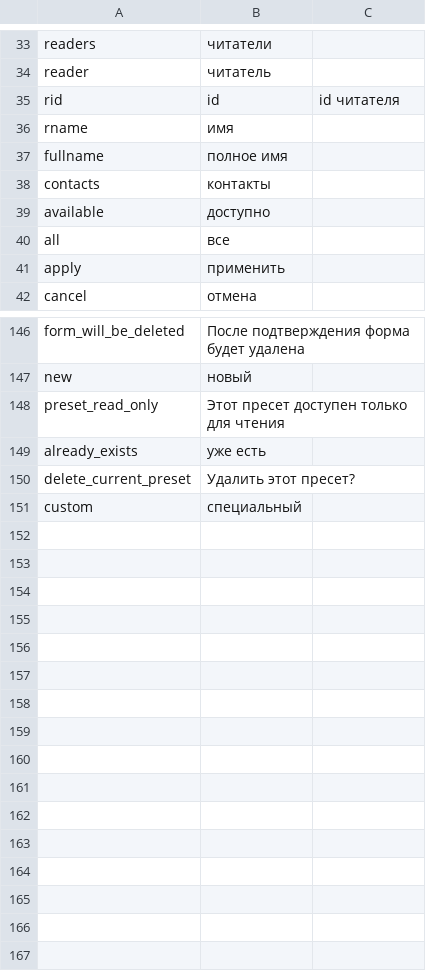
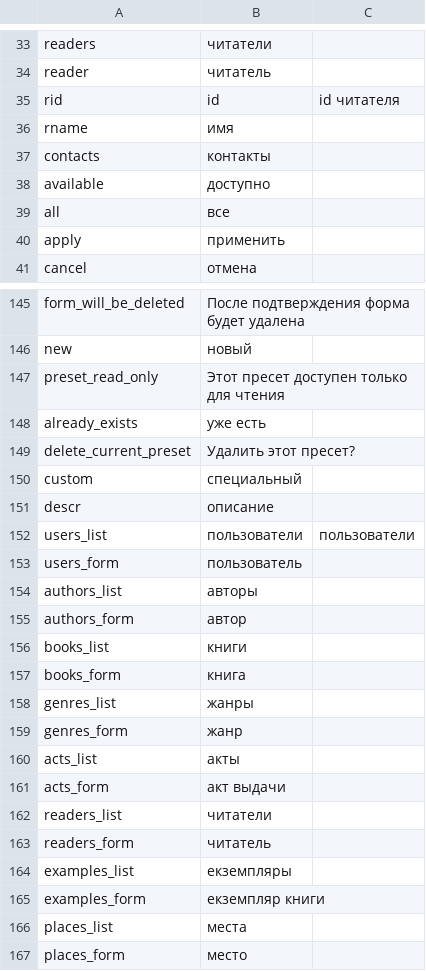
Before and after one commit to agogrep/library, a CSV file: lang/ru.csv, drawn as a sheet; only a part is shown, gaps mark what is left out; removed rows and columns are numbered as before the commit, all else as after; the diff names each change by its address in the sheet, - before the commit and + after, or states it on an @@ line.

```diff
--- a/lang/ru.csv
+++ b/lang/ru.csv
-row 37: fullname | полное имя
+row 151: descr | описание
+row 152: users_list | пользователи | пользователи
+row 153: users_form | пользователь
+row 154: authors_list | авторы
+row 155: authors_form | автор
+row 156: books_list | книги
+row 157: books_form | книга
+row 158: genres_list | жанры
+row 159: genres_form | жанр
+row 160: acts_list | акты
+row 161: acts_form | акт выдачи
+row 162: readers_list | читатели
+row 163: readers_form | читатель
+row 164: examples_list | екземпляры
+row 165: examples_form | екземпляр книги
+row 166: places_list | места
+row 167: places_form | место
```
Also changed, not shown: lang/es.csv, 3 other files.
